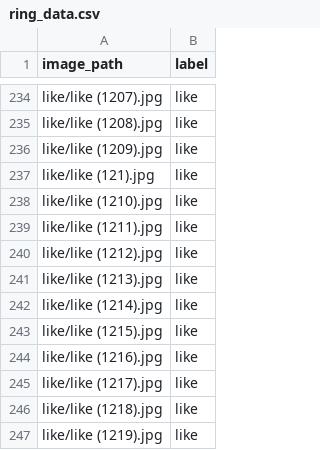
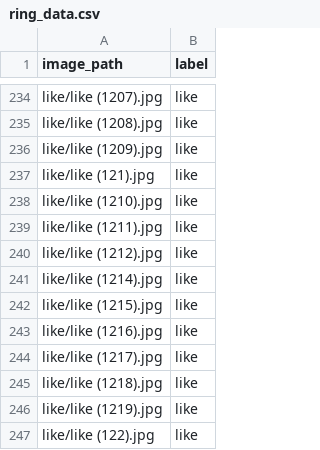
Before and after one commit to Kennuel/LudwigImageClassification, a CSV file: ring_data.csv, drawn as a sheet; only a part is shown, gaps mark what is left out; the shorter side is filled out with more unchanged rows; the diff names each change by its address in the sheet, - before the commit and + after, or states it on an @@ line.

Commit message:
Added correct paths

```diff
--- a/ring_data.csv
+++ b/ring_data.csv
-row 241: like/like (1213).jpg | like
```
